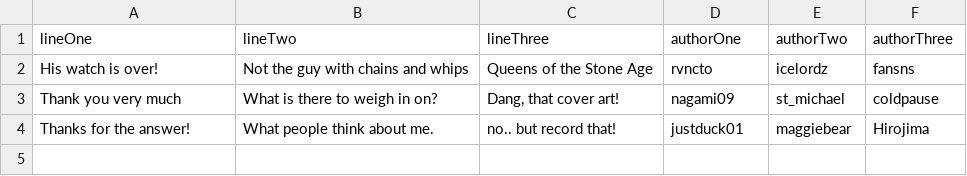
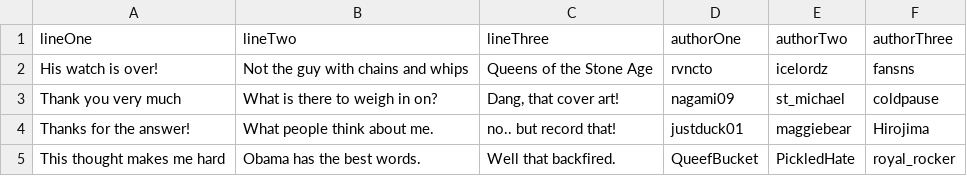
Before and after one commit to alty-io/Reddit-Haiku, a CSV file: haikus.csv, drawn as a sheet; the diff names each change by its address in the sheet, - before the commit and + after, or states it on an @@ line.

```diff
--- a/haikus.csv
+++ b/haikus.csv
+row 5: This thought makes me hard | Obama has the best words. | Well that backfired. | QueefBucket | PickledHate | royal_rocker
```
Also changed, not shown: 1 other file.
